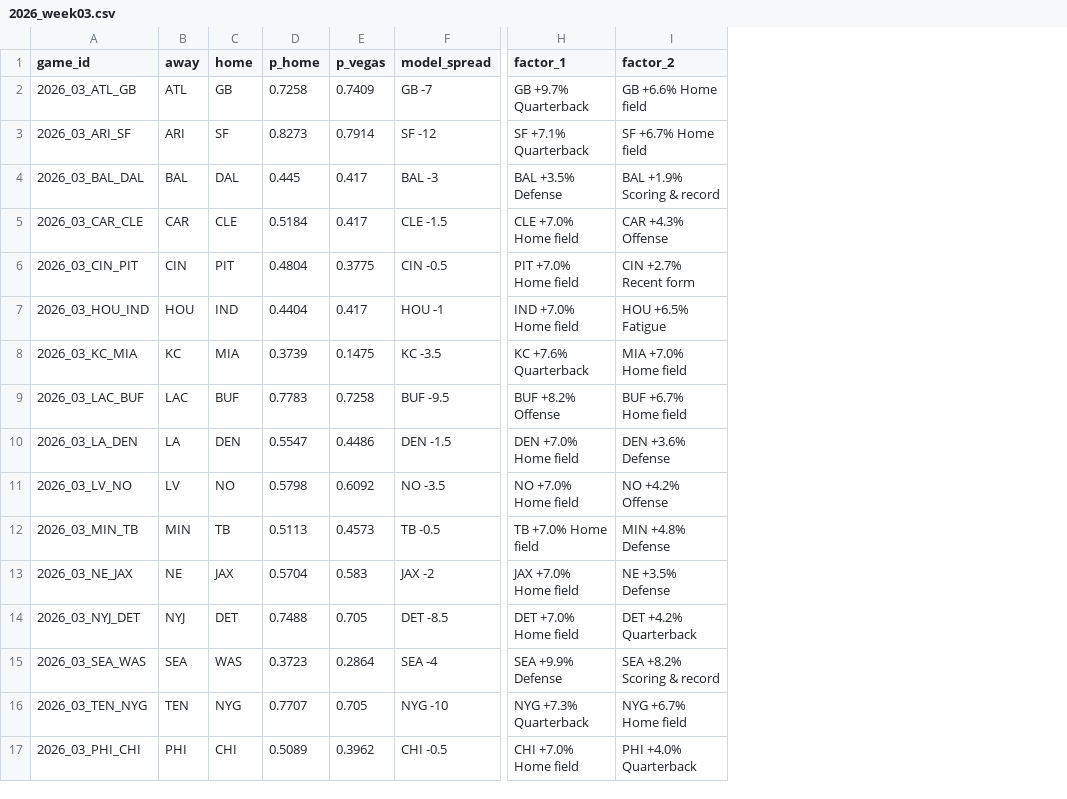
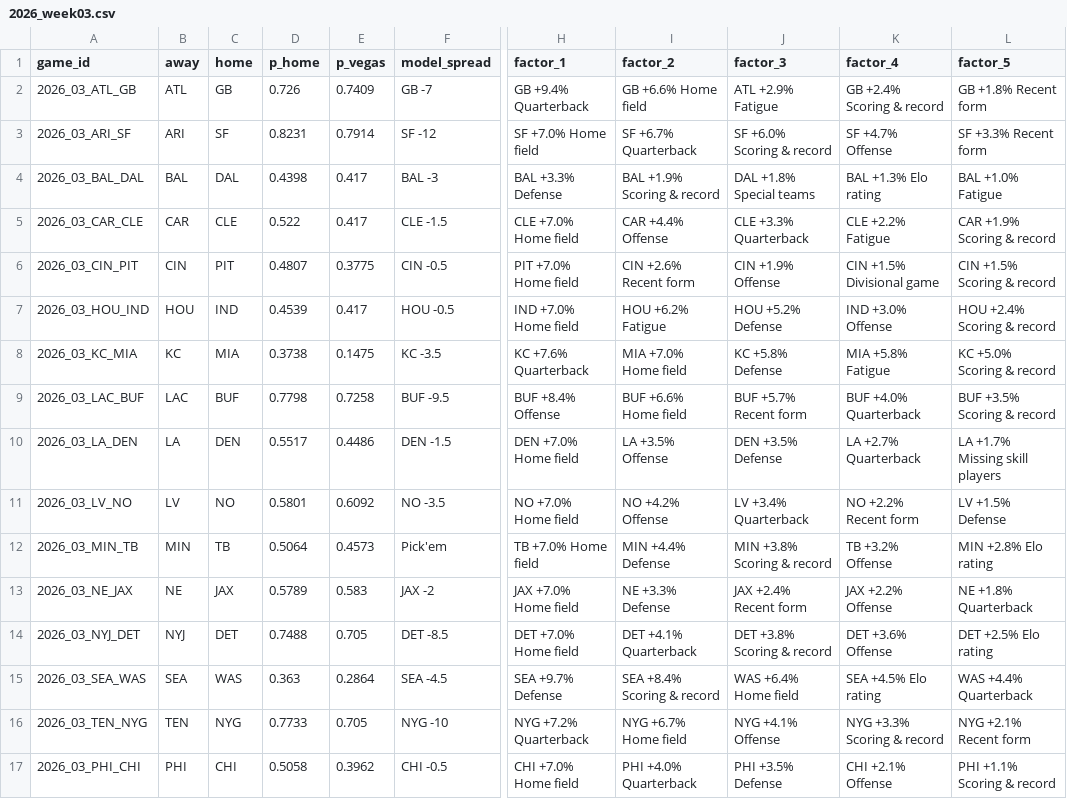
Before and after one commit to arinb44/NFLGamePredictorModel, a CSV file: reports/predictions/2026_week03.csv, drawn as a sheet; only a part is shown, gaps mark what is left out; the diff names each change by its address in the sheet, - before the commit and + after, or states it on an @@ line.

Commit message:
Add defensive playmaker availability to the model, explanations and dashboard

```diff
--- a/reports/predictions/2026_week03.csv
+++ b/reports/predictions/2026_week03.csv
+column J (factor_3), rows 2-17: ATL +2.9% Fatigue | SF +6.0% Scoring & record | DAL +1.8% Special teams | CLE +3.3% Quarterback | CIN +1.9% Offense | HOU +5.2% Defense | KC +5.8% Defense | BUF +5.7% Recent form | DEN +3.5% Defense | LV +3.4% Quarterback | MIN +3.8% Scoring & record | JAX +2.4% Recent form | DET +3.8% Scoring & record | WAS +6.4% Home field | NYG +4.1% Offense | PHI +3.5% Defense
+column K (factor_4), rows 2-17: GB +2.4% Scoring & record | SF +4.7% Offense | BAL +1.3% Elo rating | CLE +2.2% Fatigue | CIN +1.5% Divisional game | IND +3.0% Offense | MIA +5.8% Fatigue | BUF +4.0% Quarterback | LA +2.7% Quarterback | NO +2.2% Recent form | TB +3.2% Offense | JAX +2.2% Offense | DET +3.6% Offense | SEA +4.5% Elo rating | NYG +3.3% Scoring & record | CHI +2.1% Offense
+column L (factor_5), rows 2-17: GB +1.8% Recent form | SF +3.3% Recent form | BAL +1.0% Fatigue | CAR +1.9% Scoring & record | CIN +1.5% Scoring & record | HOU +2.4% Scoring & record | KC +5.0% Scoring & record | BUF +3.5% Scoring & record | LA +1.7% Missing skill players | LV +1.5% Defense | MIN +2.8% Elo rating | NE +1.8% Quarterback | DET +2.5% Elo rating | WAS +4.4% Quarterback | NYG +2.1% Recent form | PHI +1.1% Scoring & record
-D2 (p_home): 0.7258
+D2 (p_home): 0.726
-H2 (factor_1): GB +9.7% Quarterback
+H2 (factor_1): GB +9.4% Quarterback
-D3 (p_home): 0.8273
+D3 (p_home): 0.8231
-H3 (factor_1): SF +7.1% Quarterback
+H3 (factor_1): SF +7.0% Home field
-I3 (factor_2): SF +6.7% Home field
+I3 (factor_2): SF +6.7% Quarterback
-D4 (p_home): 0.445
+D4 (p_home): 0.4398
-H4 (factor_1): BAL +3.5% Defense
+H4 (factor_1): BAL +3.3% Defense
-D5 (p_home): 0.5184
+D5 (p_home): 0.522
-I5 (factor_2): CAR +4.3% Offense
+I5 (factor_2): CAR +4.4% Offense
-D6 (p_home): 0.4804
+D6 (p_home): 0.4807
-I6 (factor_2): CIN +2.7% Recent form
+I6 (factor_2): CIN +2.6% Recent form
-D7 (p_home): 0.4404
+D7 (p_home): 0.4539
-F7 (model_spread): HOU -1
+F7 (model_spread): HOU -0.5
-I7 (factor_2): HOU +6.5% Fatigue
+I7 (factor_2): HOU +6.2% Fatigue
-D8 (p_home): 0.3739
+D8 (p_home): 0.3738
-D9 (p_home): 0.7783
+D9 (p_home): 0.7798
-H9 (factor_1): BUF +8.2% Offense
+H9 (factor_1): BUF +8.4% Offense
-I9 (factor_2): BUF +6.7% Home field
+I9 (factor_2): BUF +6.6% Home field
-D10 (p_home): 0.5547
+D10 (p_home): 0.5517
-I10 (factor_2): DEN +3.6% Defense
+I10 (factor_2): LA +3.5% Offense
-D11 (p_home): 0.5798
+D11 (p_home): 0.5801
-D12 (p_home): 0.5113
+D12 (p_home): 0.5064
-F12 (model_spread): TB -0.5
+F12 (model_spread): Pick'em
-I12 (factor_2): MIN +4.8% Defense
+I12 (factor_2): MIN +4.4% Defense
-D13 (p_home): 0.5704
+D13 (p_home): 0.5789
-I13 (factor_2): NE +3.5% Defense
+I13 (factor_2): NE +3.3% Defense
-I14 (factor_2): DET +4.2% Quarterback
+I14 (factor_2): DET +4.1% Quarterback
-D15 (p_home): 0.3723
+D15 (p_home): 0.363
-F15 (model_spread): SEA -4
+F15 (model_spread): SEA -4.5
-H15 (factor_1): SEA +9.9% Defense
+H15 (factor_1): SEA +9.7% Defense
-I15 (factor_2): SEA +8.2% Scoring & record
+I15 (factor_2): SEA +8.4% Scoring & record
-D16 (p_home): 0.7707
+D16 (p_home): 0.7733
-H16 (factor_1): NYG +7.3% Quarterback
+H16 (factor_1): NYG +7.2% Quarterback
-D17 (p_home): 0.5089
+D17 (p_home): 0.5058
```
Also changed, not shown: reports/live_tracking.csv, 8 other files.
